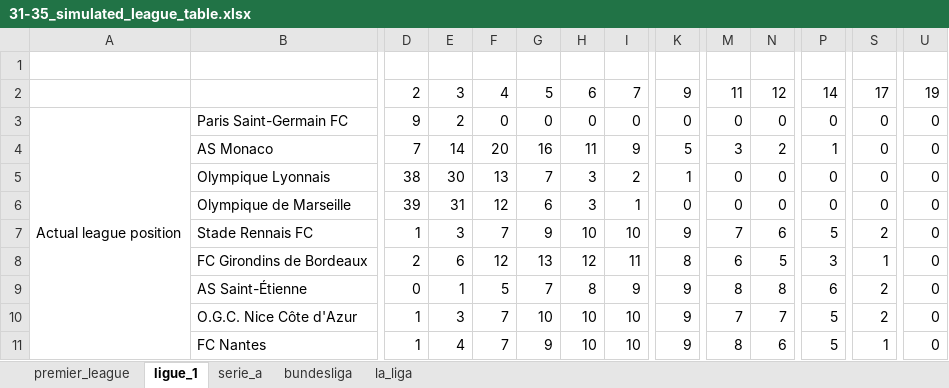
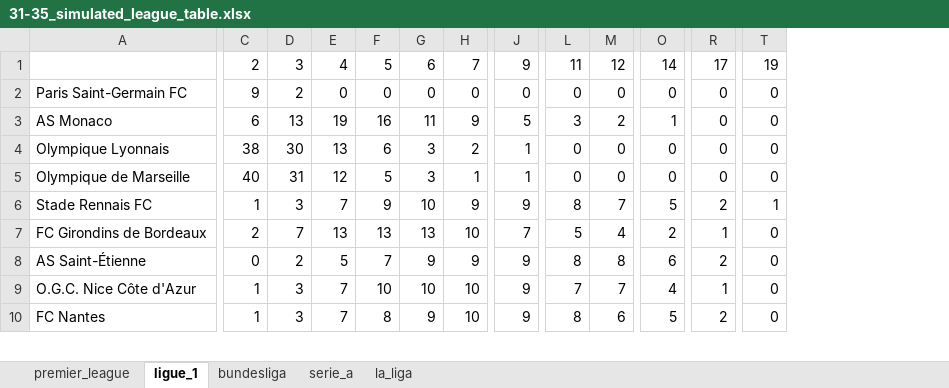
Before and after one commit to andrewRowlinson/expected-goals-thesis, an Excel workbook: figures/31-35_simulated_league_table.xlsx, sheet ligue_1, drawn as a sheet; only a part is shown, gaps mark what is left out; values as stored, in another font and other column widths than the file's, no cell formats; removed rows and columns are numbered as before the commit, all else as after; rows hold the shown columns only; the diff covers the shown part only; the diff names each change by its address in the sheet, - before the commit and + after, or states it on an @@ line.

```diff
--- a/figures/31-35_simulated_league_table.xlsx (sheet ligue_1)
+++ b/figures/31-35_simulated_league_table.xlsx (sheet ligue_1)
@@ sheet tab order changed: premier_league | ligue_1 | bundesliga | serie_a | la_liga @@
-column A, row 3: Actual league position
-row 1: (empty)
-C3: 7
+C3: 6
-D3: 14
+D3: 13
-E3: 20
+E3: 19
-F4: 7
+F4: 6
-C5: 39
+C5: 40
-F5: 6
+F5: 5
-J5: 0
+J5: 1
-H6: 10
+H6: 9
-L6: 7
+L6: 8
-M6: 6
+M6: 7
-T6: 0
+T6: 1
-D7: 6
+D7: 7
-E7: 12
+E7: 13
-G7: 12
+G7: 13
-H7: 11
+H7: 10
-J7: 8
+J7: 7
-L7: 6
+L7: 5
-M7: 5
+M7: 4
-O7: 3
+O7: 2
-D8: 1
+D8: 2
-G8: 8
+G8: 9
-O9: 5
+O9: 4
-R9: 2
+R9: 1
-D10: 4
+D10: 3
-F10: 9
+F10: 8
-G10: 10
+G10: 9
-R10: 1
+R10: 2
```
Also changed, not shown: 49 edited cells elsewhere in this sheet, sheet la_liga, sheet serie_a, sheet premier_league, sheet bundesliga, cell formats, 56 other files.
